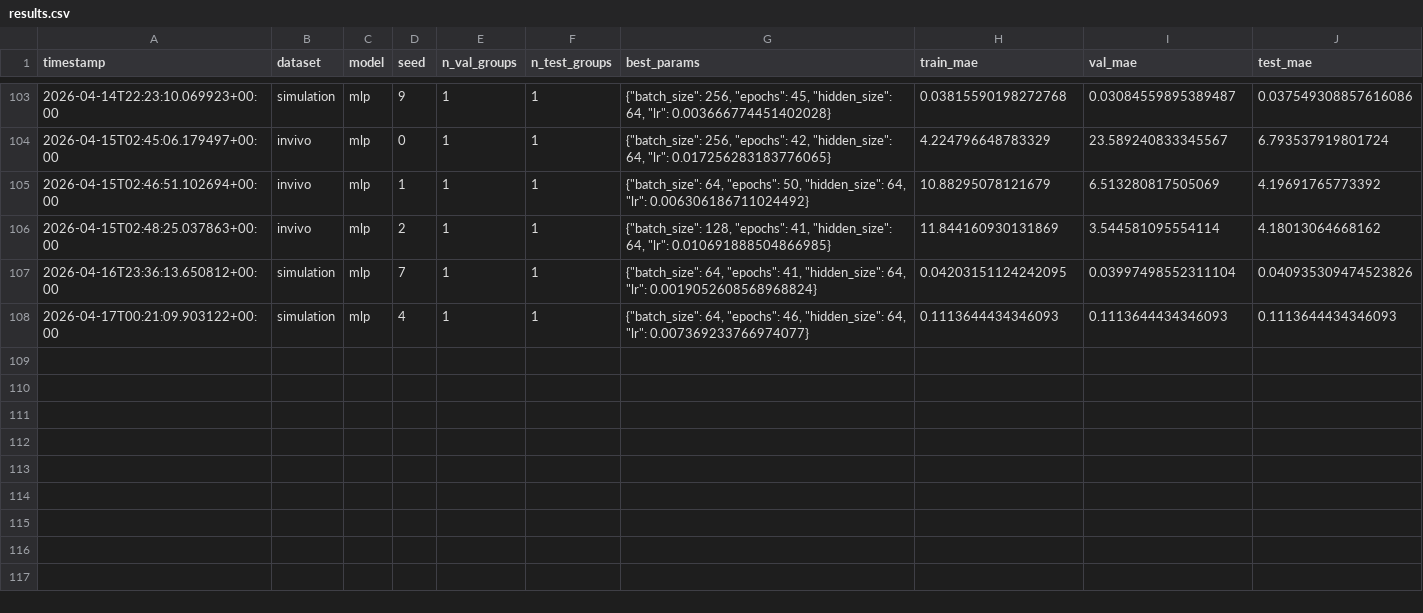
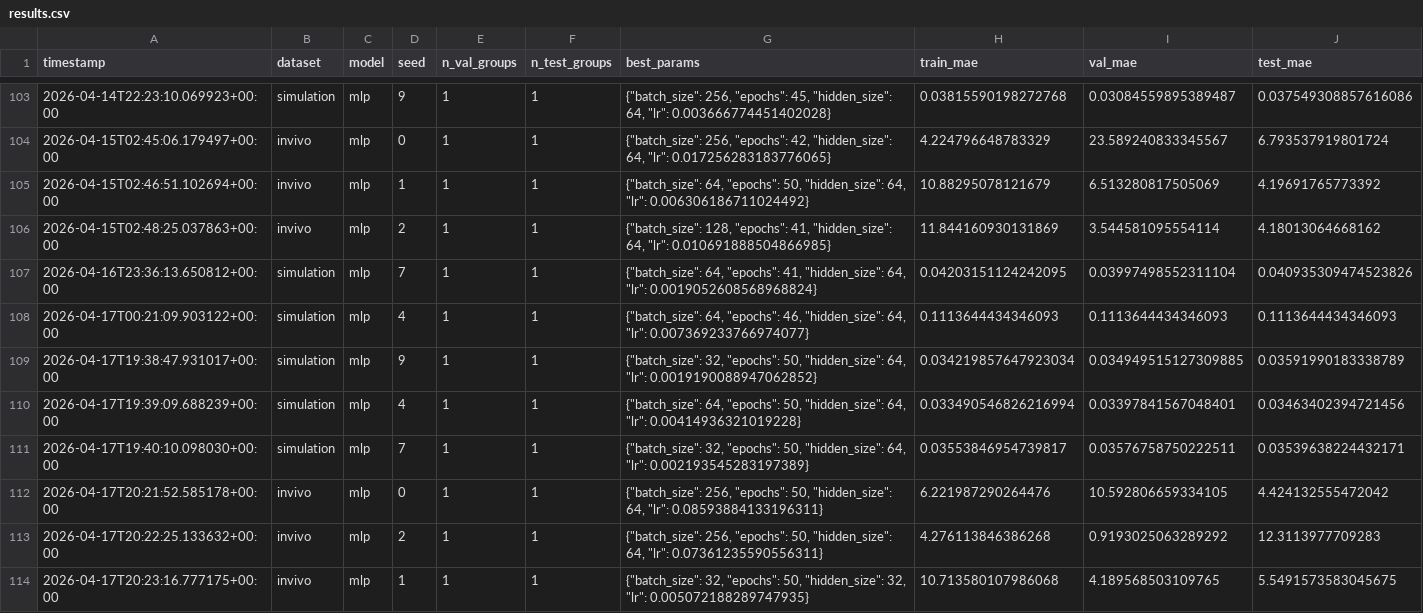
Before and after one commit to RishadR/tfo_sensor_selection, a CSV file: results/results.csv, drawn as a sheet; only a part is shown, gaps mark what is left out; the diff names each change by its address in the sheet, - before the commit and + after, or states it on an @@ line.

Commit message:
updated invivo error evo results

```diff
--- a/results/results.csv
+++ b/results/results.csv
+row 109: 2026-04-17T19:38:47.931017+00:00 | simulation | mlp | 9 | 1 | 1 | {"batch_size": 32, "epochs": 50, "hidden_size": 64, "lr": 0.0019190088947062852} | 0.034219857647923034 | 0.034949515127309885 | 0.03591990183338789
+row 110: 2026-04-17T19:39:09.688239+00:00 | simulation | mlp | 4 | 1 | 1 | {"batch_size": 64, "epochs": 50, "hidden_size": 64, "lr": 0.00414936321019228} | 0.033490546826216994 | 0.03397841567048401 | 0.03463402394721456
+row 111: 2026-04-17T19:40:10.098030+00:00 | simulation | mlp | 7 | 1 | 1 | {"batch_size": 32, "epochs": 50, "hidden_size": 64, "lr": 0.002193545283197389} | 0.03553846954739817 | 0.03576758750222511 | 0.03539638224432171
+row 112: 2026-04-17T20:21:52.585178+00:00 | invivo | mlp | 0 | 1 | 1 | {"batch_size": 256, "epochs": 50, "hidden_size": 64, "lr": 0.08593884133196311} | 6.221987290264476 | 10.592806659334105 | 4.424132555472042
+row 113: 2026-04-17T20:22:25.133632+00:00 | invivo | mlp | 2 | 1 | 1 | {"batch_size": 256, "epochs": 50, "hidden_size": 64, "lr": 0.07361235590556311} | 4.276113846386268 | 0.9193025063289292 | 12.3113977709283
+row 114: 2026-04-17T20:23:16.777175+00:00 | invivo | mlp | 1 | 1 | 1 | {"batch_size": 32, "epochs": 50, "hidden_size": 32, "lr": 0.005072188289747935} | 10.713580107986068 | 4.189568503109765 | 5.5491573583045675
```
Also changed, not shown: results/error_evolution.csv, results/error_evolution_alt.csv, 11 other files.
